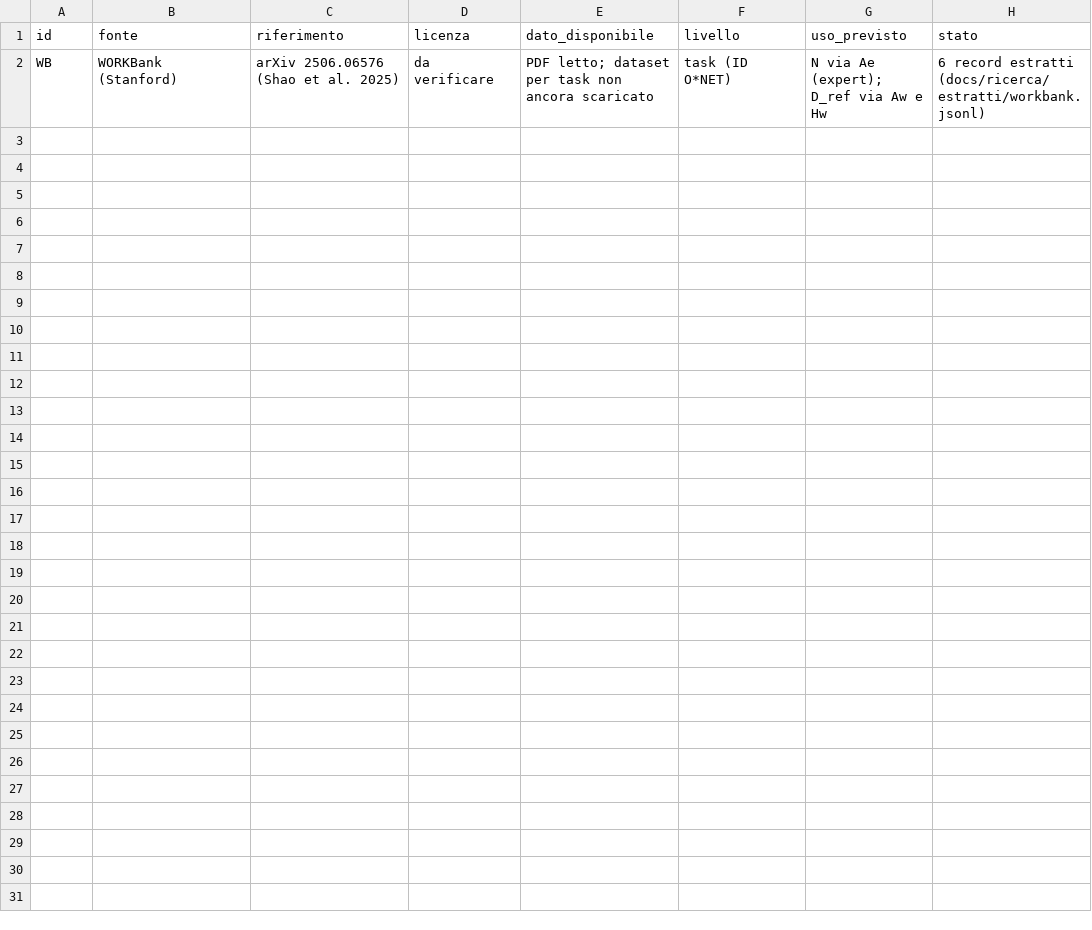
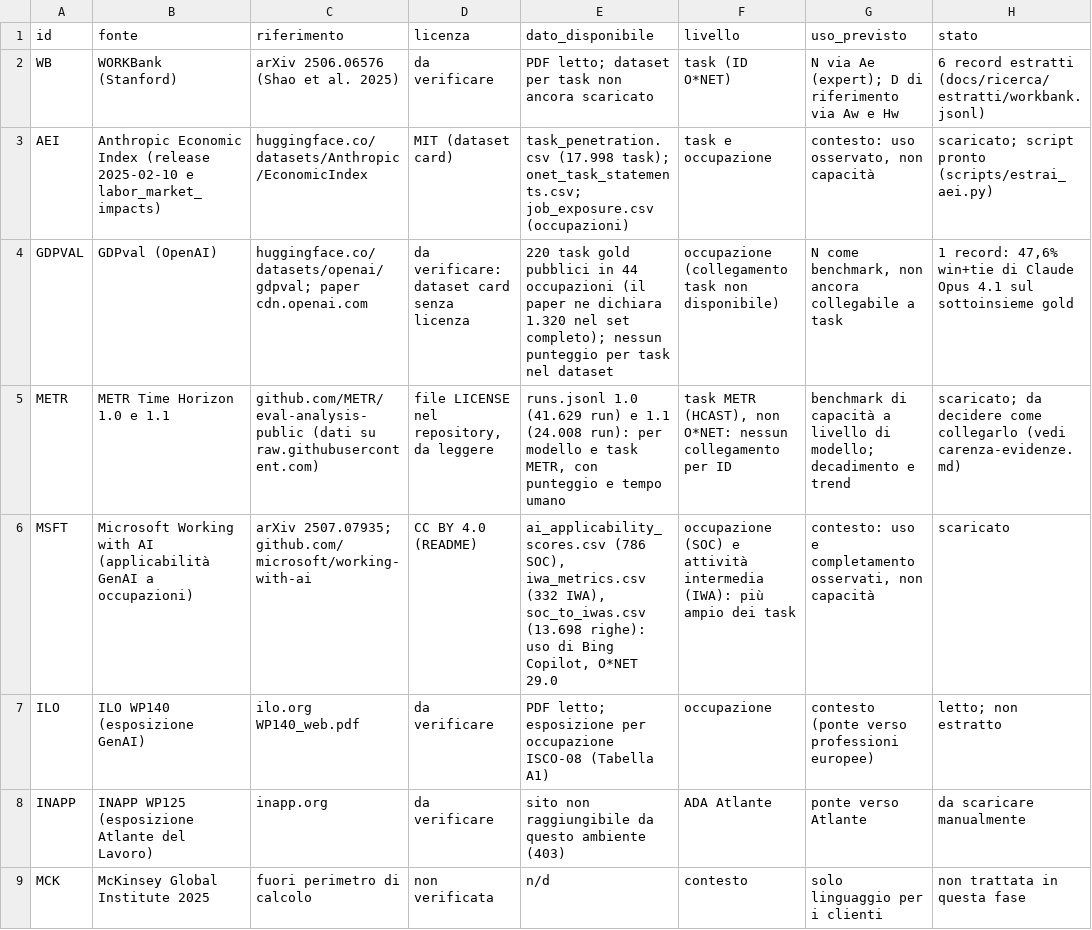
Before and after one commit to defilippism97-eng/neartech-task-kb, a CSV file: docs/ricerca/fonti.csv, drawn as a sheet.

```diff
--- a/docs/ricerca/fonti.csv
+++ b/docs/ricerca/fonti.csv
@@ -1,2 +1,9 @@
 id,fonte,riferimento,licenza,dato_disponibile,livello,uso_previsto,stato
-WB,WORKBank (Stanford),arXiv 2506.06576 (Shao et al. 2025),da verificare,PDF letto; dataset per task non ancora scaricato,task (ID O*NET),N via Ae (expert); D_ref via Aw e Hw,6 record estratti (docs/ricerca/estratti/workbank.jsonl)
+WB,WORKBank (Stanford),arXiv 2506.06576 (Shao et al. 2025),da verificare,PDF letto; dataset per task non ancora scaricato,task (ID O*NET),N via Ae (expert); D di riferimento via Aw e Hw,6 record estratti (docs/ricerca/estratti/workbank.jsonl)
+AEI,Anthropic Economic Index (release 2025-02-10 e labor_market_impacts),huggingface.co/datasets/Anthropic/EconomicIndex,MIT (dataset card),task_penetration.csv (17.998 task); onet_task_statements.csv; job_exposure.csv (occupazioni),task e occupazione,"contesto: uso osservato, non capacità",scaricato; script pronto (scripts/estrai_aei.py)
+GDPVAL,GDPval (OpenAI),huggingface.co/datasets/openai/gdpval; paper cdn.openai.com,da verificare: dataset card senza licenza,220 task gold pubblici in 44 occupazioni (il paper ne dichiara 1.320 nel set completo); nessun punteggio per task nel dataset,occupazione (collegamento task non disponibile),"N come benchmark, non ancora collegabile a task","1 record: 47,6% win+tie di Claude Opus 4.1 sul sottoinsieme gold"
+METR,METR Time Horizon 1.0 e 1.1,github.com/METR/eval-analysis-public (dati su raw.githubusercontent.com),"file LICENSE nel repository, da leggere","runs.jsonl 1.0 (41.629 run) e 1.1 (24.008 run): per modello e task METR, con punteggio e tempo umano","task METR (HCAST), non O*NET: nessun collegamento per ID",benchmark di capacità a livello di modello; decadimento e trend,scaricato; da decidere come collegarlo (vedi carenza-evidenze.md)
+MSFT,Microsoft Working with AI (applicabilità GenAI a occupazioni),arXiv 2507.07935; github.com/microsoft/working-with-ai,CC BY 4.0 (README),"ai_applicability_scores.csv (786 SOC), iwa_metrics.csv (332 IWA), soc_to_iwas.csv (13.698 righe): uso di Bing Copilot, O*NET 29.0",occupazione (SOC) e attività intermedia (IWA): più ampio dei task,"contesto: uso e completamento osservati, non capacità",scaricato
+ILO,ILO WP140 (esposizione GenAI),ilo.org WP140_web.pdf,da verificare,PDF letto; esposizione per occupazione ISCO-08 (Tabella A1),occupazione,contesto (ponte verso professioni europee),letto; non estratto
+INAPP,INAPP WP125 (esposizione Atlante del Lavoro),inapp.org,da verificare,sito non raggiungibile da questo ambiente (403),ADA Atlante,ponte verso Atlante,da scaricare manualmente
+MCK,McKinsey Global Institute 2025,fuori perimetro di calcolo,non verificata,n/d,contesto,solo linguaggio per i clienti,non trattata in questa fase
```
